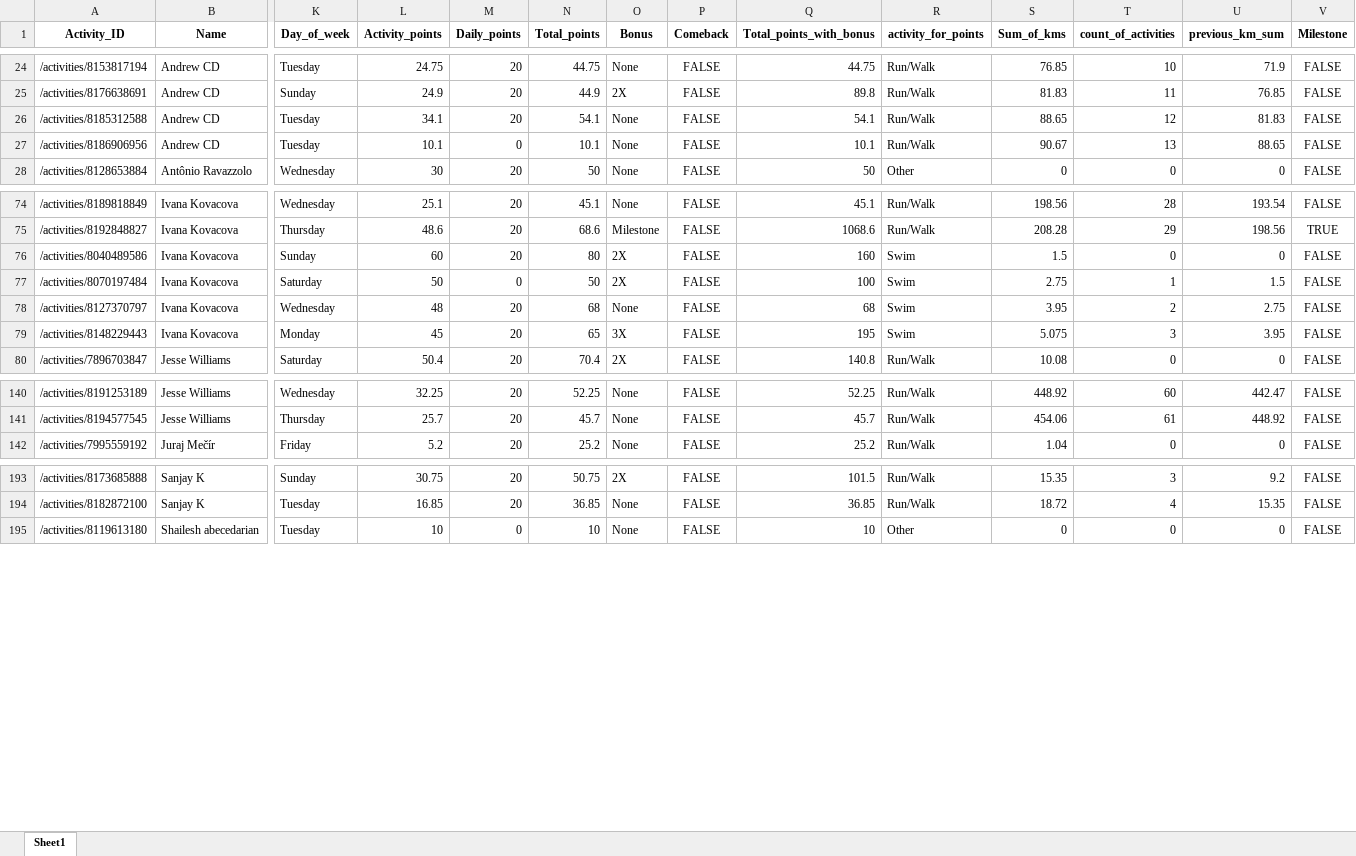
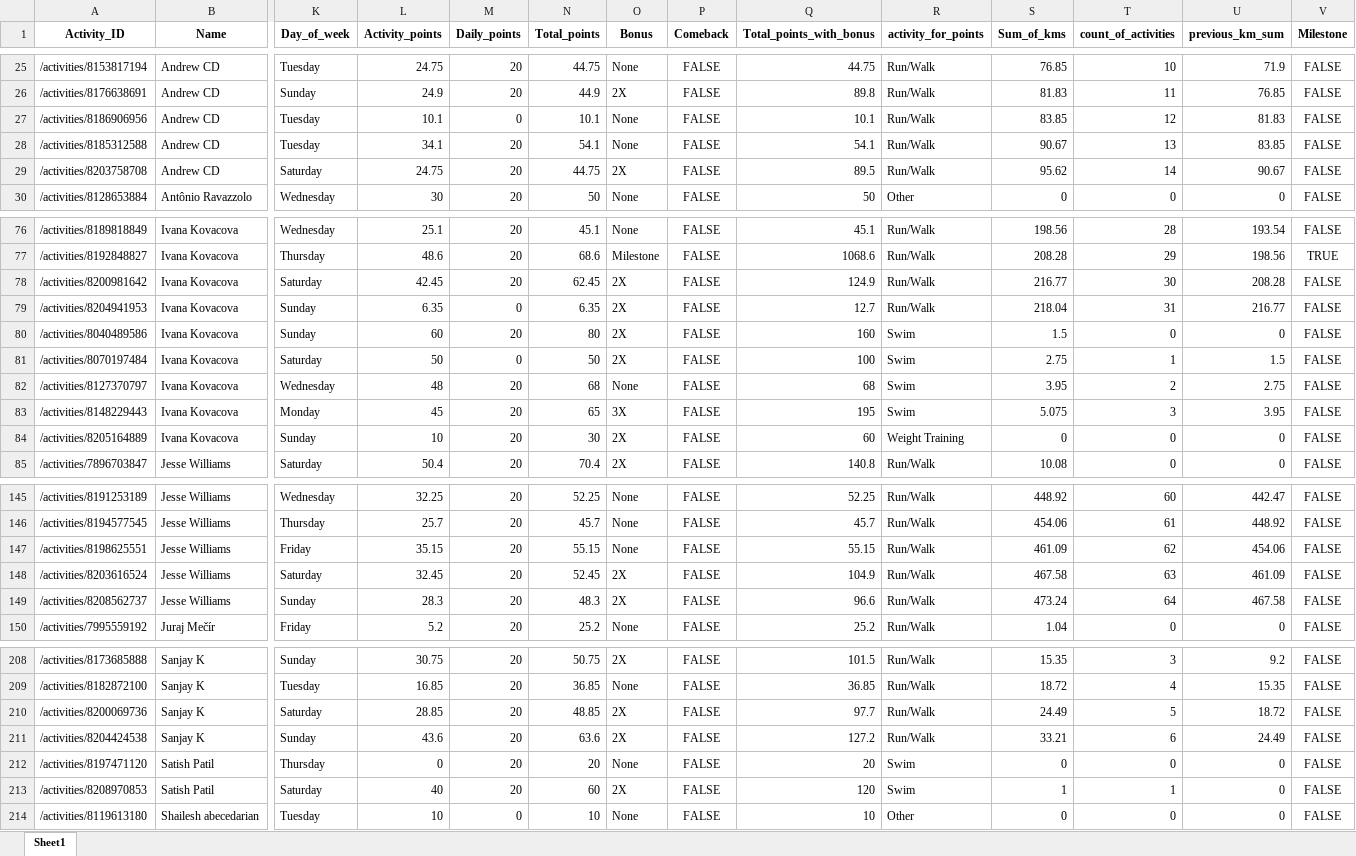
Before and after one commit to IvanaKovacova/fitness_app, an Excel workbook: data/data_all.xlsx, sheet Sheet1, drawn as a sheet; only a part is shown, gaps mark what is left out; values as stored, in another font and other column widths than the file's, no borders; removed rows and columns are numbered as before the commit, all else as after; rows hold the shown columns only; the diff covers the shown part only; the diff names each change by its address in the sheet, - before the commit and + after, or states it on an @@ line.

Commit message:
new data

```diff
--- a/data/data_all.xlsx (sheet Sheet1)
+++ b/data/data_all.xlsx (sheet Sheet1)
-row 26: /activities/8185312588 | Andrew CD | Tuesday | 34.1 | 20 | 54.1 | None | FALSE | 54.1 | Run/Walk | 88.65 | 12 | 81.83 | FALSE
-S27 (Sum_of_kms): 90.67
+S27 (Sum_of_kms): 83.85
-T27 (count_of_activities): 13
+T27 (count_of_activities): 12
-U27 (previous_km_sum): 88.65
+U27 (previous_km_sum): 81.83
+row 28: /activities/8185312588 | Andrew CD | Tuesday | 34.1 | 20 | 54.1 | None | FALSE | 54.1 | Run/Walk | 90.67 | 13 | 83.85 | FALSE
+row 29: /activities/8203758708 | Andrew CD | Saturday | 24.75 | 20 | 44.75 | 2X | FALSE | 89.5 | Run/Walk | 95.62 | 14 | 90.67 | FALSE
+row 78: /activities/8200981642 | Ivana Kovacova | Saturday | 42.45 | 20 | 62.45 | 2X | FALSE | 124.9 | Run/Walk | 216.77 | 30 | 208.28 | FALSE
+row 79: /activities/8204941953 | Ivana Kovacova | Sunday | 6.35 | 0 | 6.35 | 2X | FALSE | 12.7 | Run/Walk | 218.04 | 31 | 216.77 | FALSE
+row 84: /activities/8205164889 | Ivana Kovacova | Sunday | 10 | 20 | 30 | 2X | FALSE | 60 | Weight Training | 0 | 0 | 0 | FALSE
+row 147: /activities/8198625551 | Jesse Williams | Friday | 35.15 | 20 | 55.15 | None | FALSE | 55.15 | Run/Walk | 461.09 | 62 | 454.06 | FALSE
+row 148: /activities/8203616524 | Jesse Williams | Saturday | 32.45 | 20 | 52.45 | 2X | FALSE | 104.9 | Run/Walk | 467.58 | 63 | 461.09 | FALSE
+row 149: /activities/8208562737 | Jesse Williams | Sunday | 28.3 | 20 | 48.3 | 2X | FALSE | 96.6 | Run/Walk | 473.24 | 64 | 467.58 | FALSE
+row 210: /activities/8200069736 | Sanjay K | Saturday | 28.85 | 20 | 48.85 | 2X | FALSE | 97.7 | Run/Walk | 24.49 | 5 | 18.72 | FALSE
+row 211: /activities/8204424538 | Sanjay K | Sunday | 43.6 | 20 | 63.6 | 2X | FALSE | 127.2 | Run/Walk | 33.21 | 6 | 24.49 | FALSE
+row 212: /activities/8197471120 | Satish Patil | Thursday | 0 | 20 | 20 | None | FALSE | 20 | Swim | 0 | 0 | 0 | FALSE
+row 213: /activities/8208970853 | Satish Patil | Saturday | 40 | 20 | 60 | 2X | FALSE | 120 | Swim | 1 | 1 | 0 | FALSE
```
Also changed, not shown: 15 added rows, 5 removed rows and 15 edited cells elsewhere in this sheet, 4 other files.
